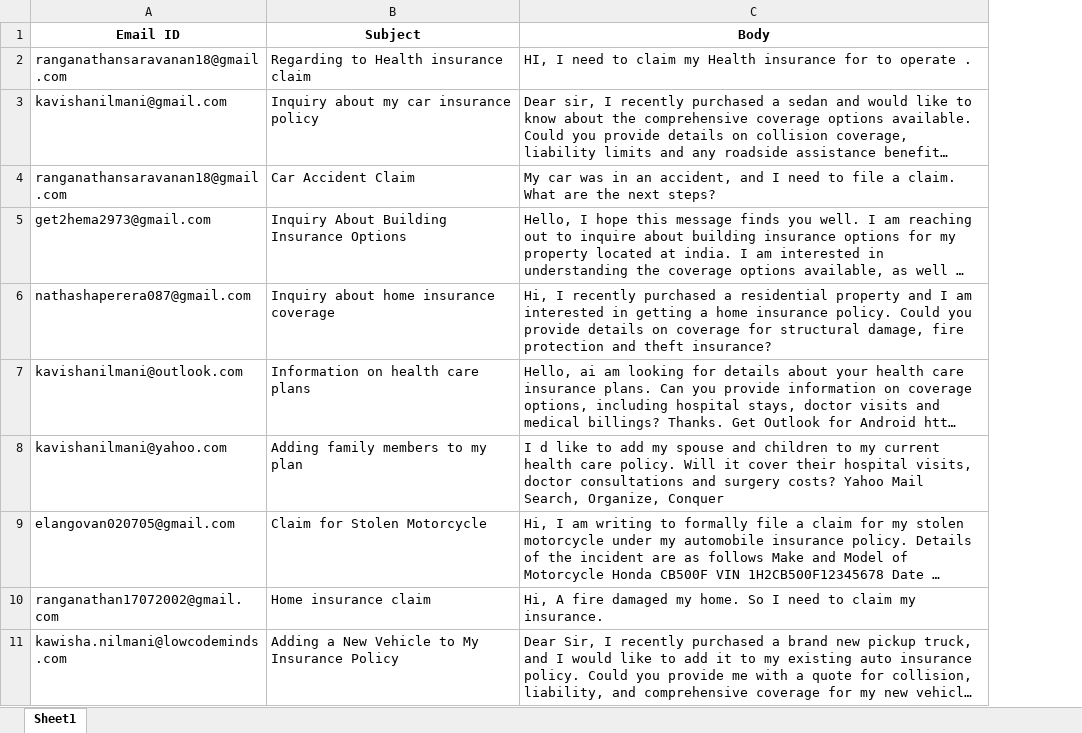
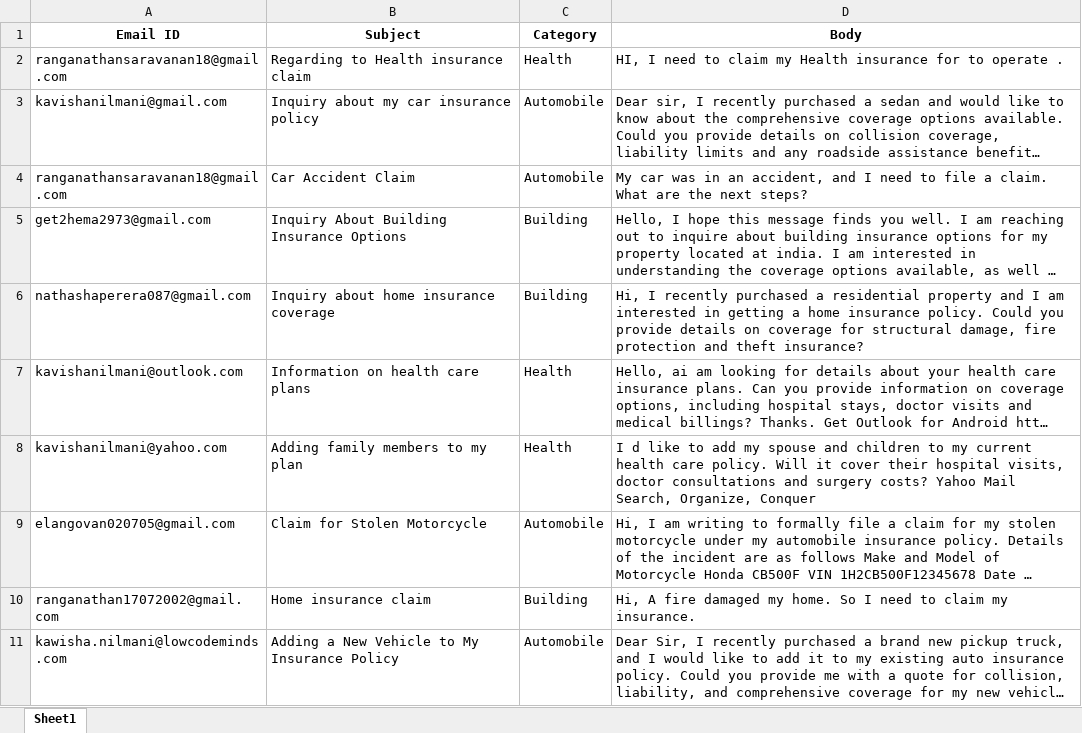
Before and after one commit to Kavisha022/Automate-Email-Classification, an Excel workbook: emails.xlsx, sheet Sheet1, drawn as a sheet; only a part is shown; long unchanged cells end in …; values as stored, in another font and other column widths than the file's, no borders; the diff names each change by its address in the sheet, - before the commit and + after, or states it on an @@ line.

```diff
--- a/emails.xlsx (sheet Sheet1)
+++ b/emails.xlsx (sheet Sheet1)
+column C (Category), rows 2-11: Health | Automobile | Automobile | Building | Building | Health | Health | Automobile | Building | Automobile
```
Also changed, not shown: 3 other files.
